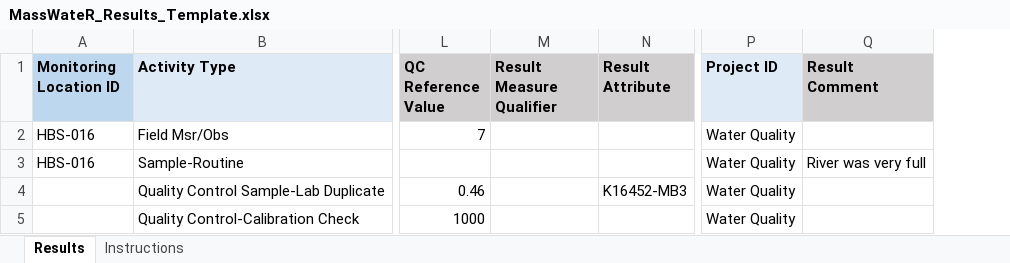
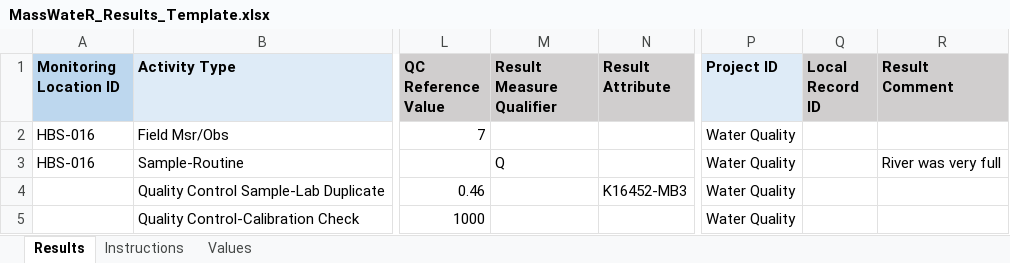
Before and after one commit to massbays-tech/MassWateR, an Excel workbook: inst/extdata/MassWateR_Results_Template.xlsx, sheet Results, drawn as a sheet; only a part is shown, gaps mark what is left out; values as stored, in another font and other column widths than the file's, no borders; the diff names each change by its address in the sheet, - before the commit and + after, or states it on an @@ line.

Commit message:
adding pass through for Local Record ID, updating docs, and adding check in tabMWRwqx for required wqx columns

```diff
--- a/inst/extdata/MassWateR_Results_Template.xlsx (sheet Results)
+++ b/inst/extdata/MassWateR_Results_Template.xlsx (sheet Results)
+sheet tab: Values
+column Q (Local Record ID), empty
-M3 (Result Measure Qualifier): (empty)
+M3 (Result Measure Qualifier): Q
```
Also changed, not shown: sheet Instructions, inst/extdata/WQX_Phys-Chem_Template_for_MassWateR.xlsx, 7 other files.
